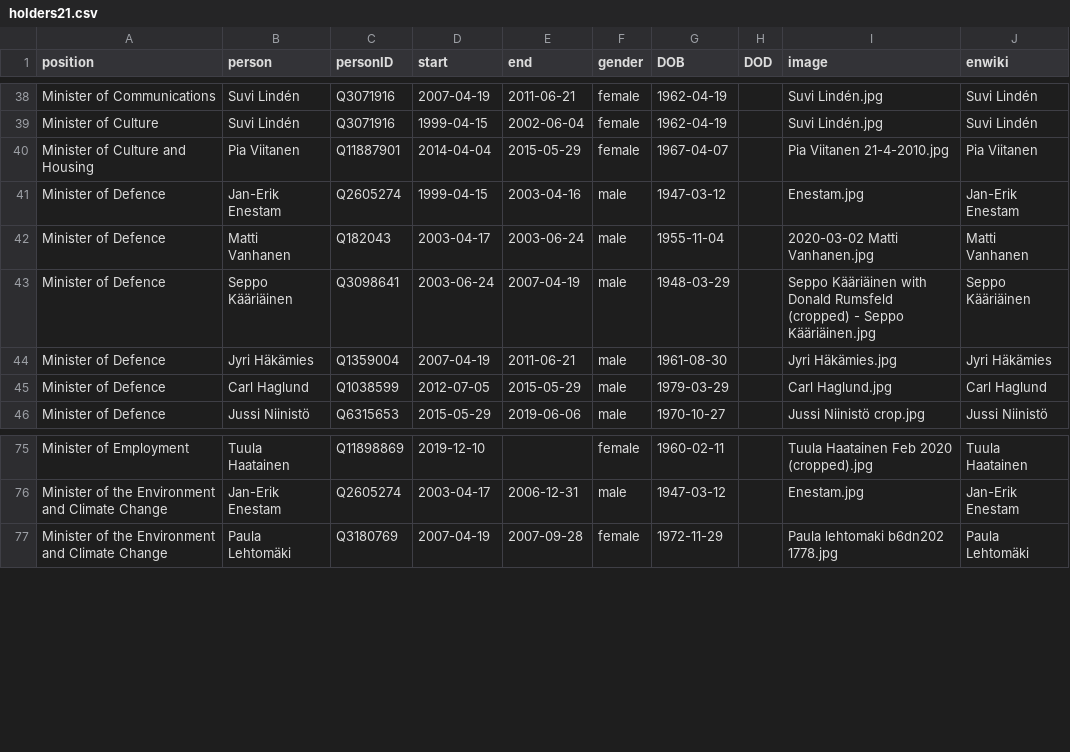
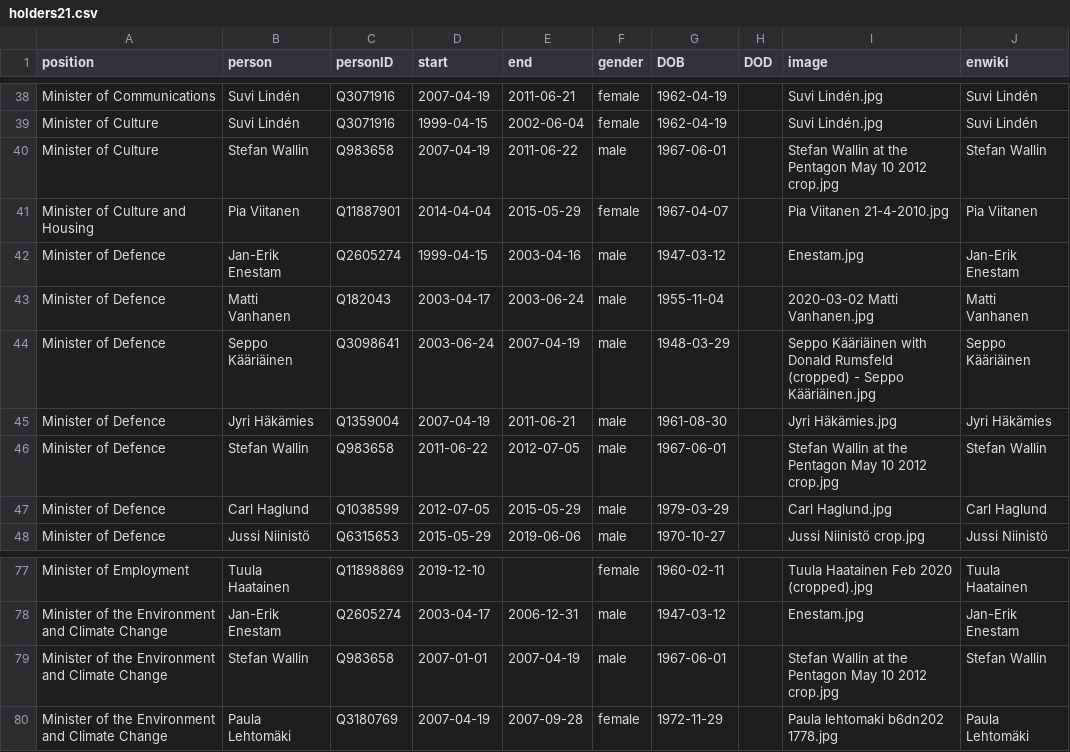
Before and after one commit to every-politician-scrapers/finland-cabinet, a CSV file: html/holders21.csv, drawn as a sheet; only a part is shown, gaps mark what is left out; the diff names each change by its address in the sheet, - before the commit and + after, or states it on an @@ line.

```diff
--- a/html/holders21.csv
+++ b/html/holders21.csv
+row 40: Minister of Culture | Stefan Wallin | Q983658 | 2007-04-19 | 2011-06-22 | male | 1967-06-01 |  | Stefan Wallin at the Pentagon May 10 2012 crop.jpg | Stefan Wallin
+row 46: Minister of Defence | Stefan Wallin | Q983658 | 2011-06-22 | 2012-07-05 | male | 1967-06-01 |  | Stefan Wallin at the Pentagon May 10 2012 crop.jpg | Stefan Wallin
+row 79: Minister of the Environment and Climate Change | Stefan Wallin | Q983658 | 2007-01-01 | 2007-04-19 | male | 1967-06-01 |  | Stefan Wallin at the Pentagon May 10 2012 crop.jpg | Stefan Wallin
```
Also changed, not shown: 1 other file.
